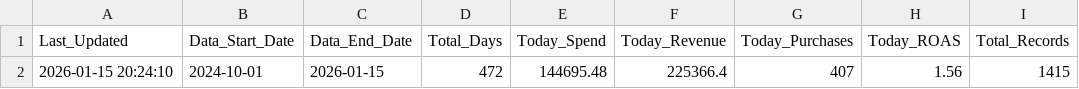
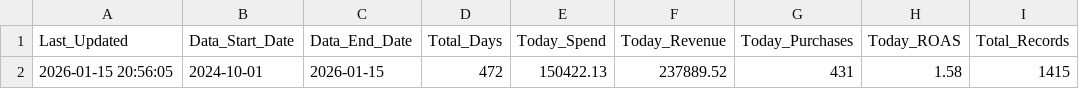
Before and after one commit to sreepathiyogi-blip/meta-live-dashboard, a CSV file: live_summary.csv, drawn as a sheet; removed rows and columns are numbered as before the commit, all else as after; the diff names each change by its address in the sheet, - before the commit and + after, or states it on an @@ line.

```diff
--- a/live_summary.csv
+++ b/live_summary.csv
-row 2: 2026-01-15 20:24:10 | 2024-10-01 | 2026-01-15 | 472 | 144695.48 | 225366.4 | 407 | 1.56 | 1415
+row 2: 2026-01-15 20:56:05 | 2024-10-01 | 2026-01-15 | 472 | 150422.13 | 237889.52 | 431 | 1.58 | 1415
```
Also changed, not shown: complete_campaign_data.csv, daily_summary.csv, 2 other files.
